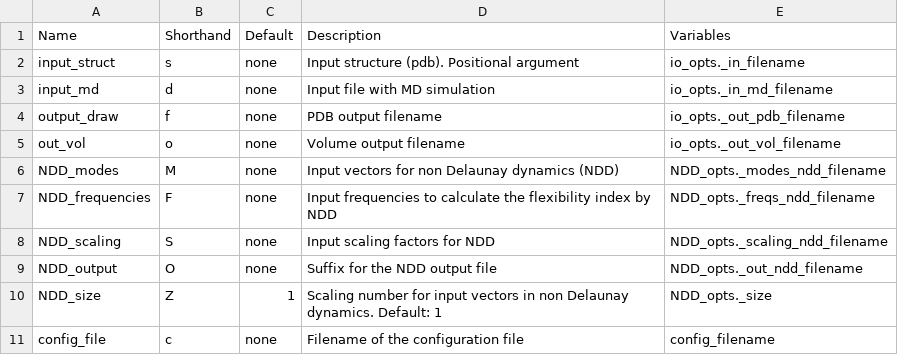
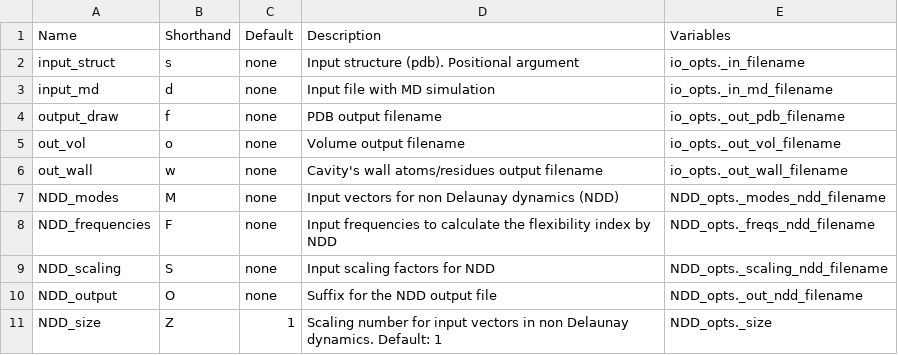
Before and after one commit to anadynamics/ANA2, a CSV file: scripts/help.csv, drawn as a sheet; only a part is shown; the shorter side is filled out with more unchanged rows.

Commit message:
Documented new list_wall output filename option.

```diff
--- a/scripts/help.csv
+++ b/scripts/help.csv
@@ -5,2 +5,3 @@ output_draw	f	none	PDB output filename	io_opts._out_pdb_filename
 out_vol	o	none	Volume output filename	io_opts._out_vol_filename
+out_wall	w	none	Cavity's wall atoms/residues output filename	io_opts._out_wall_filename
 NDD_modes	M	none	 Input vectors for non Delaunay dynamics (NDD)	NDD_opts._modes_ndd_filename
```
